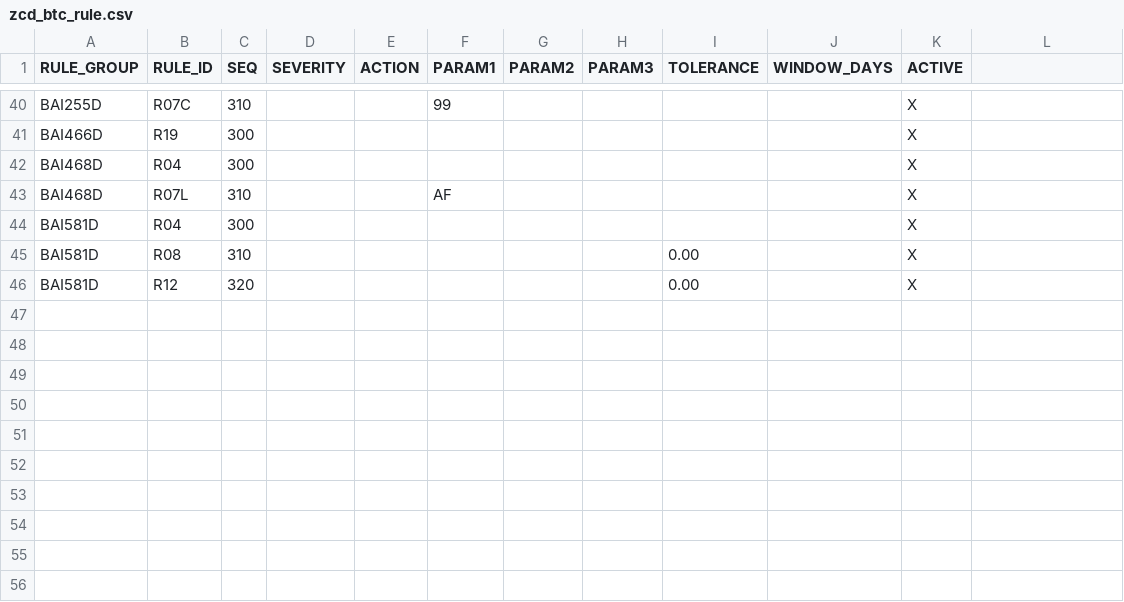
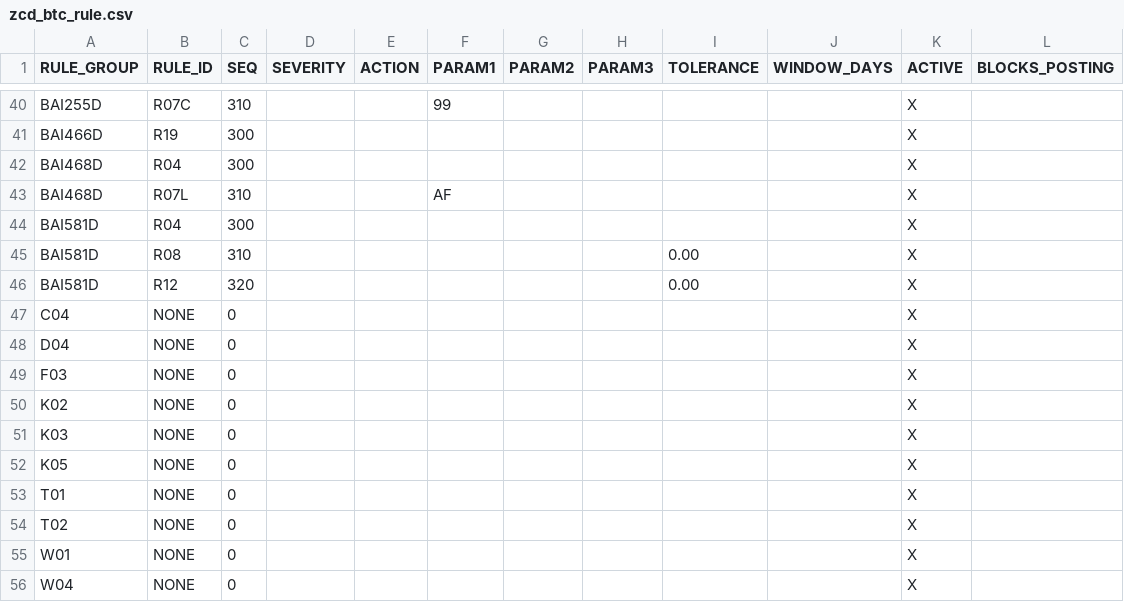
Before and after one commit to jaideep247/bai, a CSV file: ops-suite/config/zcd_btc_rule.csv, drawn as a sheet; only a part is shown, gaps mark what is left out; the diff names each change by its address in the sheet, - before the commit and + after, or states it on an @@ line.

```diff
--- a/ops-suite/config/zcd_btc_rule.csv
+++ b/ops-suite/config/zcd_btc_rule.csv
-L1: (empty)
+L1: BLOCKS_POSTING
+row 47: C04 | NONE | 0 |  |  |  |  |  |  |  | X
+row 48: D04 | NONE | 0 |  |  |  |  |  |  |  | X
+row 49: F03 | NONE | 0 |  |  |  |  |  |  |  | X
+row 50: K02 | NONE | 0 |  |  |  |  |  |  |  | X
+row 51: K03 | NONE | 0 |  |  |  |  |  |  |  | X
+row 52: K05 | NONE | 0 |  |  |  |  |  |  |  | X
+row 53: T01 | NONE | 0 |  |  |  |  |  |  |  | X
+row 54: T02 | NONE | 0 |  |  |  |  |  |  |  | X
+row 55: W01 | NONE | 0 |  |  |  |  |  |  |  | X
+row 56: W04 | NONE | 0 |  |  |  |  |  |  |  | X
```
Also changed, not shown: ops-suite/config/zcd_ebs_rule_def.csv, ops-suite/docs/Coverage_Run_Register.csv, 28 other files.
